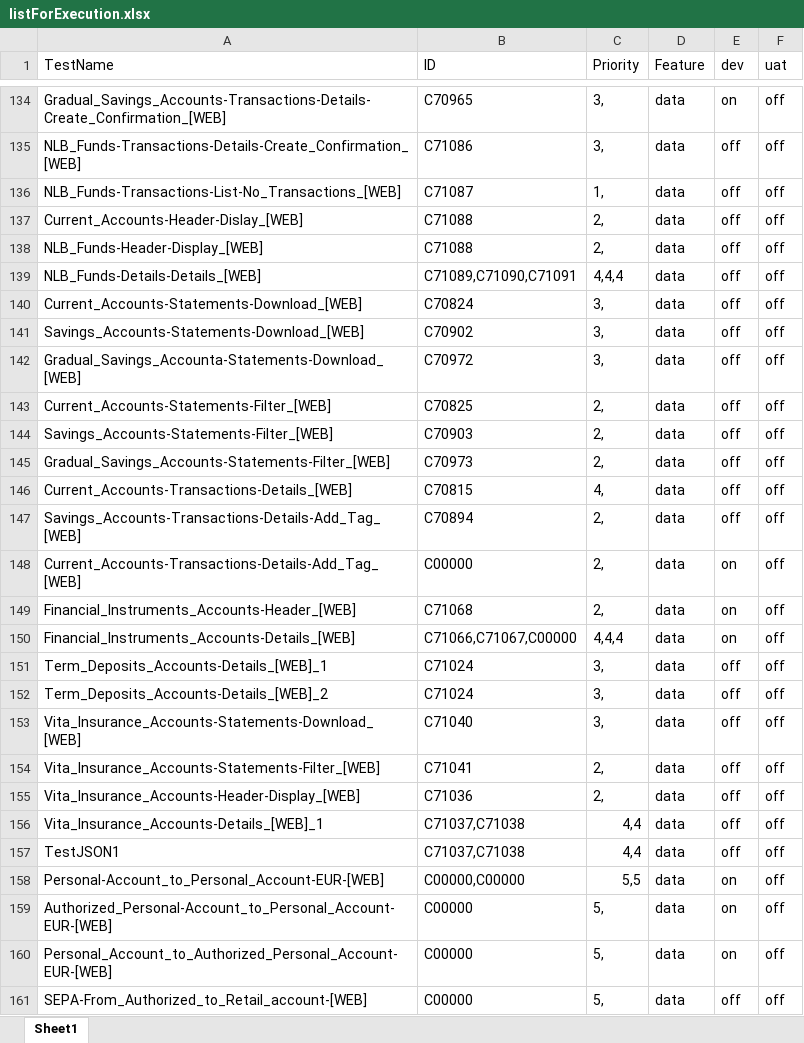
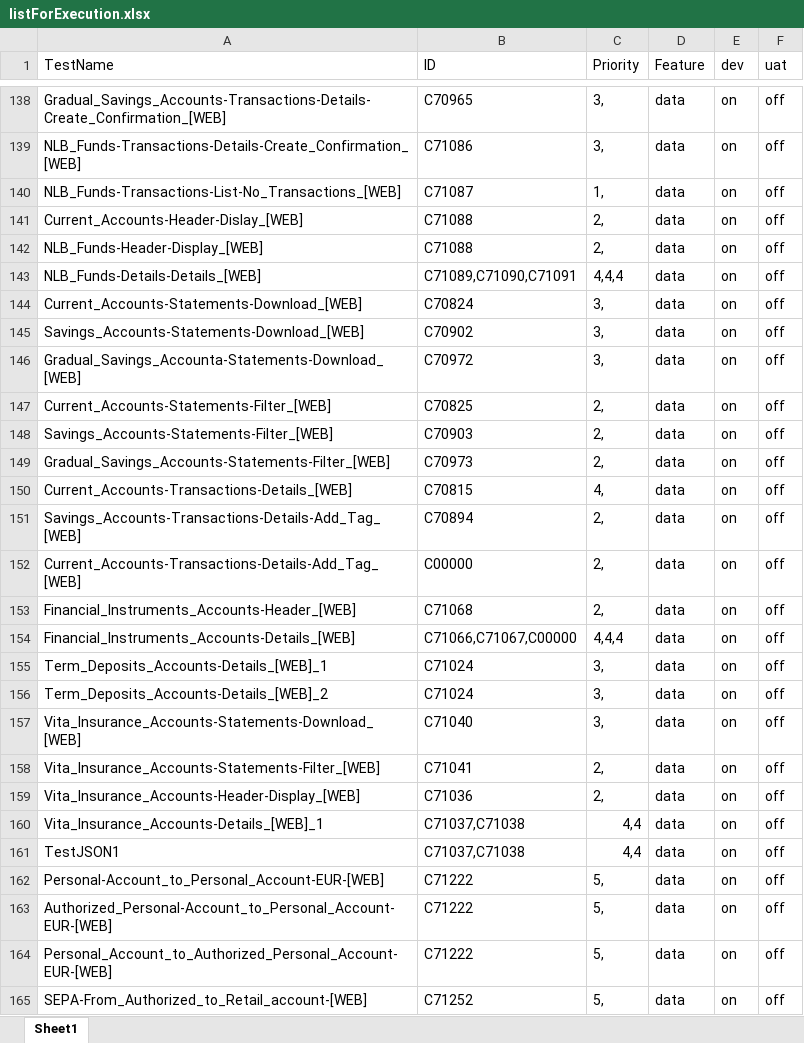
Before and after one commit to AdamNLB/DataSharing, an Excel workbook: listForExecution.xlsx, sheet Sheet1, drawn as a sheet; only a part is shown, gaps mark what is left out; values as stored, in another font and other column widths than the file's, no cell formats; addresses are those after the commit; the diff covers the shown part only; the diff names each change by its address in the sheet, - before the commit and + after, or states it on an @@ line.

```diff
--- a/listForExecution.xlsx (sheet Sheet1)
+++ b/listForExecution.xlsx (sheet Sheet1)
-E139:E151 (dev): off
+E139:E151 (dev): on
-E155:E161 (dev): off
+E155:E161 (dev): on
-B162 (ID): C00000,C00000
+B162 (ID): C71222
-C162 (Priority): 5,5
+C162 (Priority): 5,
-B163:B164 (ID): C00000
+B163:B164 (ID): C71222
-B165 (ID): C00000
+B165 (ID): C71252
-E165 (dev): off
+E165 (dev): on
```
Also changed, not shown: 94 added rows and 107 edited cells elsewhere in this sheet, cell formats, 2 other files.
